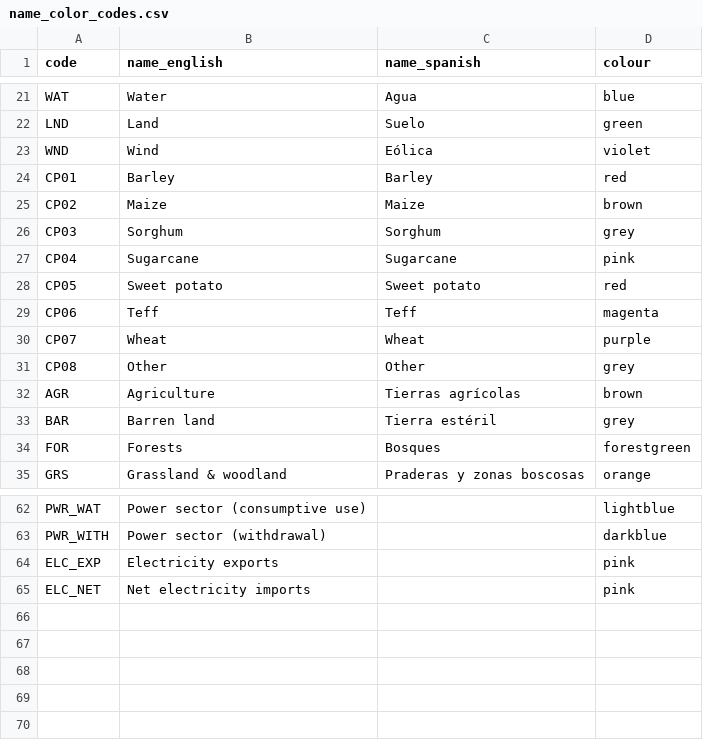
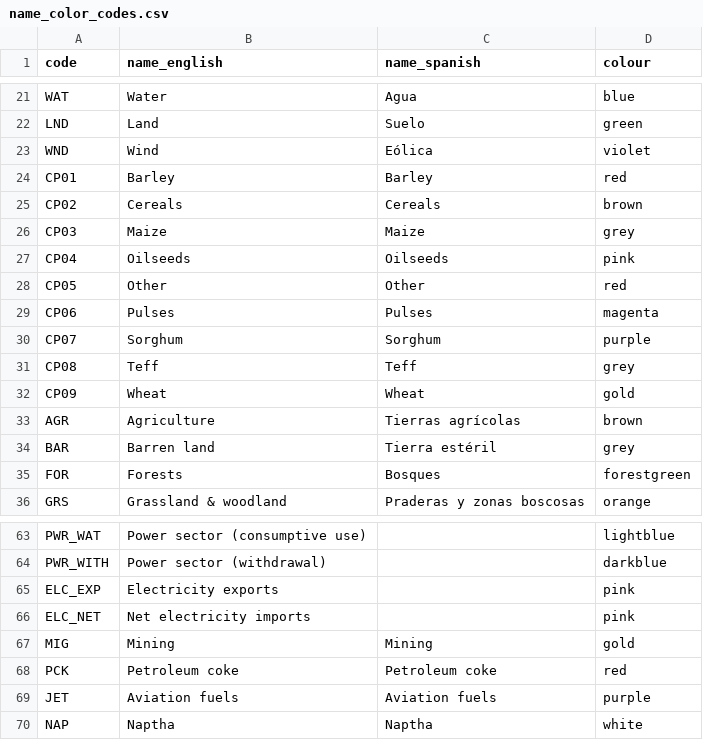
Before and after one commit to ClimateCompatibleGrowth/osemosys-cloud-visualization, a CSV file: name_color_codes.csv, drawn as a sheet; only a part is shown, gaps mark what is left out.

Commit message:
Updated name_color_codes.csv for Ethiopia workshop

```diff
--- a/name_color_codes.csv
+++ b/name_color_codes.csv
@@ -24,9 +24,10 @@ WND,Wind,Eólica,violet
 CP01,Barley,Barley,red
-CP02,Maize,Maize,brown
-CP03,Sorghum,Sorghum,grey
-CP04,Sugarcane,Sugarcane,pink
-CP05,Sweet potato,Sweet potato,red
-CP06,Teff,Teff,magenta
-CP07,Wheat,Wheat,purple
-CP08,Other,Other,grey
+CP02,Cereals,Cereals,brown
+CP03,Maize,Maize,grey
+CP04,Oilseeds,Oilseeds,pink
+CP05,Other,Other,red
+CP06,Pulses,Pulses,magenta
+CP07,Sorghum,Sorghum,purple
+CP08,Teff,Teff,grey
+CP09,Wheat,Wheat,gold
 AGR,Agriculture,Tierras agrícolas,brown
@@ -65 +66,5 @@ ELC_EXP,Electricity exports,,pink
 ELC_NET,Net electricity imports,,pink
+MIG,Mining,Mining,gold
+PCK,Petroleum coke,Petroleum coke,red
+JET,Aviation fuels,Aviation fuels,purple
+NAP,Naptha,Naptha,white
```
